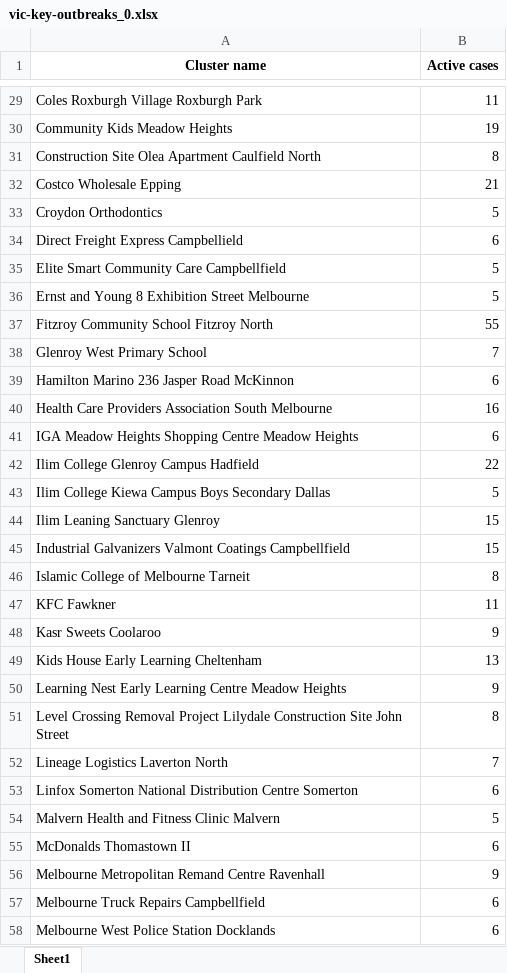
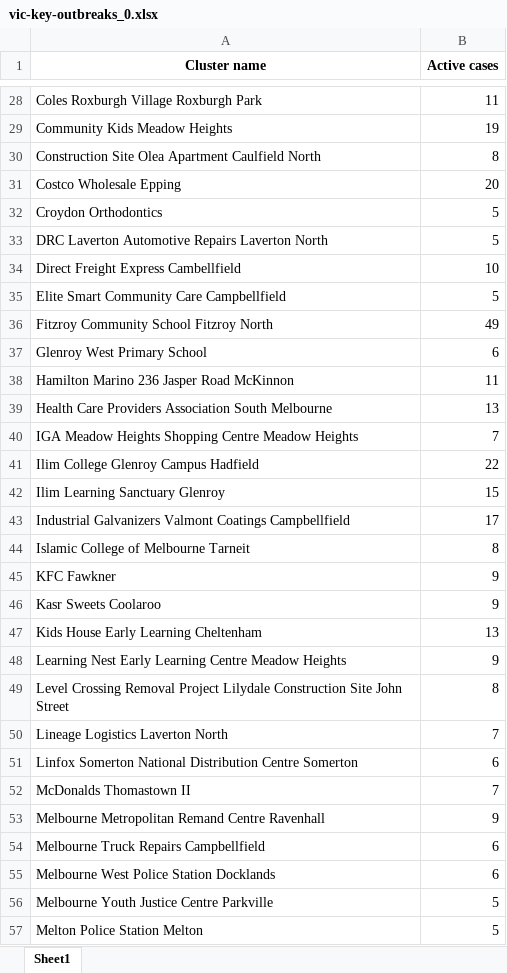
Before and after one commit to Mike-Honey/covid-19-outbreak-paths, an Excel workbook: vic-key-outbreaks_0.xlsx, sheet Sheet1, drawn as a sheet; only a part is shown, gaps mark what is left out; the shorter side is filled out with more unchanged rows; values as stored, in another font and other column widths than the file's, no borders; removed rows and columns are numbered as before the commit, all else as after; the diff covers the shown part only; the diff names each change by its address in the sheet, - before the commit and + after, or states it on an @@ line.

```diff
--- a/vic-key-outbreaks_0.xlsx (sheet Sheet1)
+++ b/vic-key-outbreaks_0.xlsx (sheet Sheet1)
-B31 (Active cases): 21
+B31 (Active cases): 20
-row 34: Direct Freight Express Campbellield | 6
+row 33: DRC Laverton Automotive Repairs Laverton North | 5
+row 34: Direct Freight Express Cambellfield | 10
-row 36: Ernst and Young 8 Exhibition Street Melbourne | 5
-B36 (Active cases): 55
+B36 (Active cases): 49
-B37 (Active cases): 7
+B37 (Active cases): 6
-B38 (Active cases): 6
+B38 (Active cases): 11
-B39 (Active cases): 16
+B39 (Active cases): 13
-B40 (Active cases): 6
+B40 (Active cases): 7
-row 43: Ilim College Kiewa Campus Boys Secondary Dallas | 5
-A42 (Cluster name): Ilim Leaning Sanctuary Glenroy
+A42 (Cluster name): Ilim Learning Sanctuary Glenroy
-B43 (Active cases): 15
+B43 (Active cases): 17
-B45 (Active cases): 11
+B45 (Active cases): 9
-row 54: Malvern Health and Fitness Clinic Malvern | 5
-B52 (Active cases): 6
+B52 (Active cases): 7
```
Also changed, not shown: 6 added rows, 7 removed rows and 19 edited cells elsewhere in this sheet, vic-key-outbreaks_0_diff.xlsx, 3 other files.
